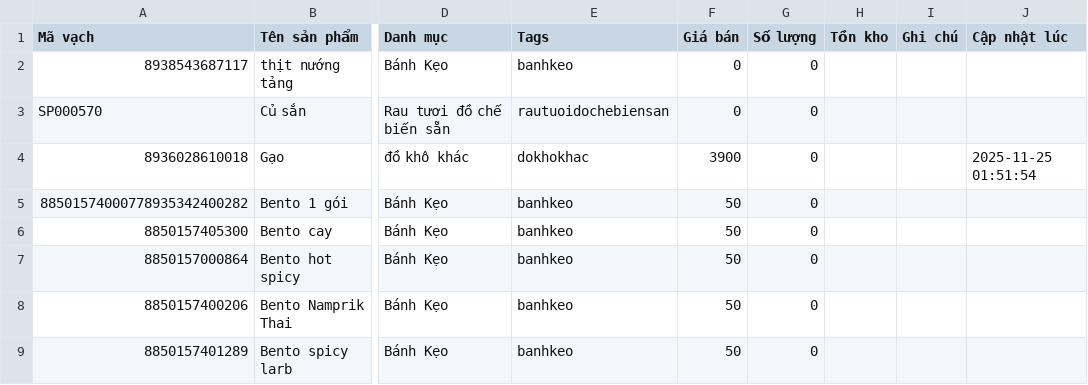
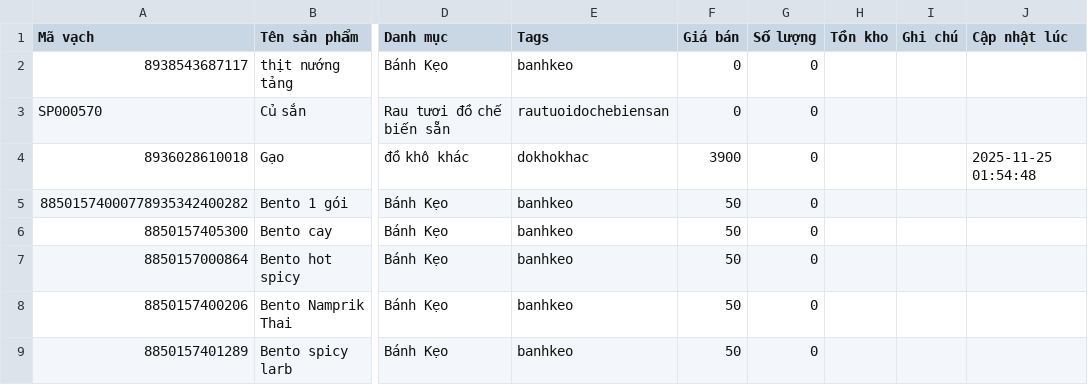
Before and after one commit to tngon462/QR, a CSV file: kiemkho-data.csv, drawn as a sheet; only a part is shown, gaps mark what is left out; the diff names each change by its address in the sheet, - before the commit and + after, or states it on an @@ line.

Commit message:
Update inventory CSV from kiemkho app

```diff
--- a/kiemkho-data.csv
+++ b/kiemkho-data.csv
-J4 (Cập nhật lúc): 2025-11-25 01:51:54
+J4 (Cập nhật lúc): 2025-11-25 01:54:48
```
